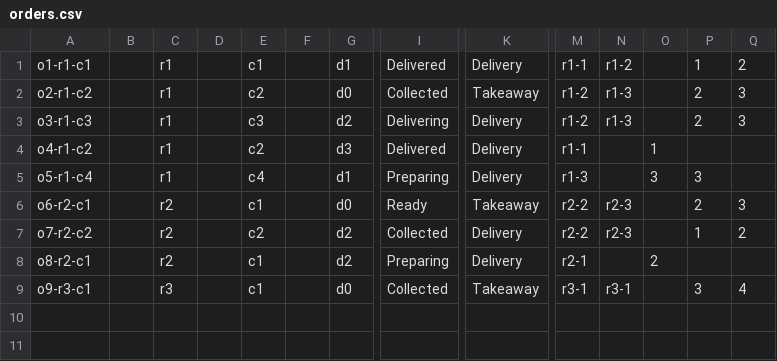
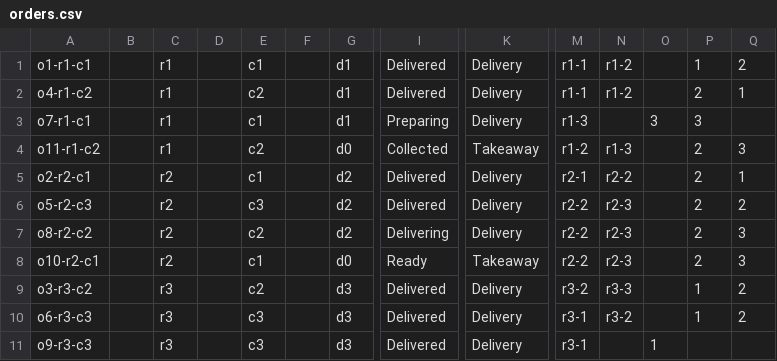
Before and after one commit to sidharrth2002/Foodeliver, a CSV file: files/order/orders.csv, drawn as a sheet; only a part is shown, gaps mark what is left out; removed rows and columns are numbered as before the commit, all else as after; rows hold the shown columns only; the diff names each change by its address in the sheet, - before the commit and + after, or states it on an @@ line.

Commit message:
Preloaded in files. Removed 10 order limit.

```diff
--- a/files/order/orders.csv
+++ b/files/order/orders.csv
-row 2: o2-r1-c2 |  | r1 |  | c2 |  | d0 | Collected | Takeaway | r1-2 | r1-3 |  | 2 | 3
-row 3: o3-r1-c3 |  | r1 |  | c3 |  | d2 | Delivering | Delivery | r1-2 | r1-3 |  | 2 | 3
-G2: d3
+G2: d1
-N2: (empty)
+N2: r1-2
-O2: 1
+O2: (empty)
-P2: (empty)
+P2: 2
-Q2: (empty)
+Q2: 1
-A3: o5-r1-c4
+A3: o7-r1-c1
-E3: c4
+E3: c1
+row 4: o11-r1-c2 |  | r1 |  | c2 |  | d0 | Collected | Takeaway | r1-2 | r1-3 |  | 2 | 3
+row 5: o2-r2-c1 |  | r2 |  | c1 |  | d2 | Delivered | Delivery | r2-1 | r2-2 |  | 2 | 1
+row 6: o5-r2-c3 |  | r2 |  | c3 |  | d2 | Delivered | Delivery | r2-2 | r2-3 |  | 2 | 2
+row 7: o8-r2-c2 |  | r2 |  | c2 |  | d2 | Delivering | Delivery | r2-2 | r2-3 |  | 2 | 3
-A8: o6-r2-c1
+A8: o10-r2-c1
-A9: o7-r2-c2
+A9: o3-r3-c2
-C9: r2
+C9: r3
-G9: d2
+G9: d3
-I9: Collected
+I9: Delivered
-M9: r2-2
+M9: r3-2
-N9: r2-3
+N9: r3-3
-row 8: o8-r2-c1 |  | r2 |  | c1 |  | d2 | Preparing | Delivery | r2-1 |  | 2
-row 9: o9-r3-c1 |  | r3 |  | c1 |  | d0 | Collected | Takeaway | r3-1 | r3-1 |  | 3 | 4
+row 10: o6-r3-c3 |  | r3 |  | c3 |  | d3 | Delivered | Delivery | r3-1 | r3-2 |  | 1 | 2
+row 11: o9-r3-c3 |  | r3 |  | c3 |  | d3 | Delivered | Delivery | r3-1 |  | 1
```
Also changed, not shown: files/item/items.csv, 10 other files.
